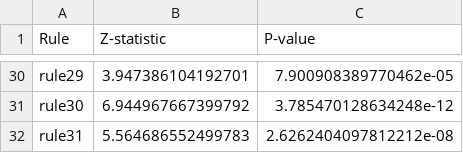
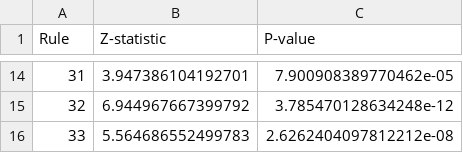
Before and after one commit to ku6kaw/Abstract-evaluation-by-Gemini, a CSV file: data/results/metrics/Biochemistry_Molecular_Biology_results.csv, drawn as a sheet; only a part is shown, gaps mark what is left out; addresses are those after the commit; the diff covers the shown part only; the diff names each change by its address in the sheet, - before the commit and + after, or states it on an @@ line.

Commit message:
update results graph

```diff
--- a/data/results/metrics/Biochemistry_Molecular_Biology_results.csv
+++ b/data/results/metrics/Biochemistry_Molecular_Biology_results.csv
-A14 (Rule): rule29
+A14 (Rule): 31
-A15 (Rule): rule30
+A15 (Rule): 32
-A16 (Rule): rule31
+A16 (Rule): 33
```
Also changed, not shown: 16 removed rows and 12 edited cells elsewhere in this file, data/results/metrics/Chemistry_results.csv, data/results/metrics/Engineering_results.csv, 18 other files.
